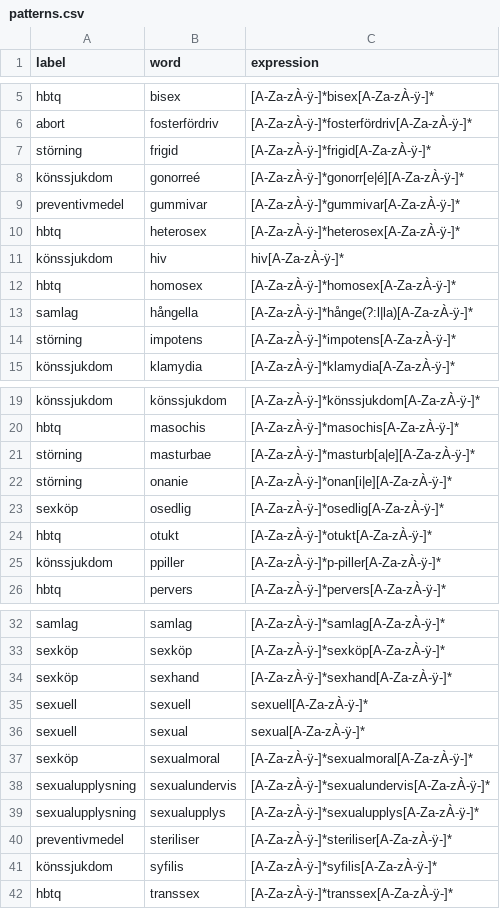
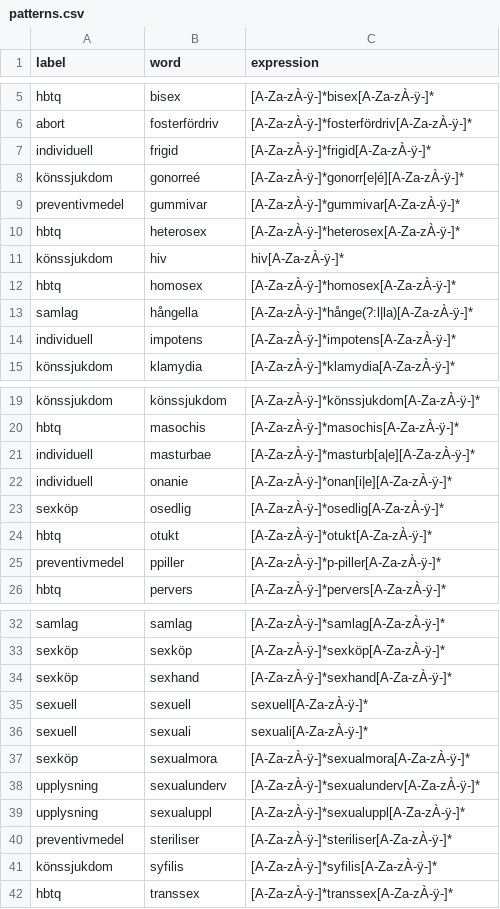
Before and after one commit to rbbby/media-sexual-history, a CSV file: data/patterns.csv, drawn as a sheet; only a part is shown, gaps mark what is left out.

```diff
--- a/data/patterns.csv
+++ b/data/patterns.csv
@@ -6,3 +6,3 @@ hbtq,bisex,[A-Za-zÀ-ÿ-]*bisex[A-Za-zÀ-ÿ-]*
 abort,fosterfördriv,[A-Za-zÀ-ÿ-]*fosterfördriv[A-Za-zÀ-ÿ-]*
-störning,frigid,[A-Za-zÀ-ÿ-]*frigid[A-Za-zÀ-ÿ-]*
+individuell,frigid,[A-Za-zÀ-ÿ-]*frigid[A-Za-zÀ-ÿ-]*
 könssjukdom,gonorreé,[A-Za-zÀ-ÿ-]*gonorr[e|é][A-Za-zÀ-ÿ-]*
@@ -13,3 +13,3 @@ hbtq,homosex,[A-Za-zÀ-ÿ-]*homosex[A-Za-zÀ-ÿ-]*
 samlag,hångella,[A-Za-zÀ-ÿ-]*hånge(?:l|la)[A-Za-zÀ-ÿ-]*
-störning,impotens,[A-Za-zÀ-ÿ-]*impotens[A-Za-zÀ-ÿ-]*
+individuell,impotens,[A-Za-zÀ-ÿ-]*impotens[A-Za-zÀ-ÿ-]*
 könssjukdom,klamydia,[A-Za-zÀ-ÿ-]*klamydia[A-Za-zÀ-ÿ-]*
@@ -20,7 +20,7 @@ könssjukdom,könssjukdom,[A-Za-zÀ-ÿ-]*könssjukdom[A-Za-zÀ-ÿ-]*
 hbtq,masochis,[A-Za-zÀ-ÿ-]*masochis[A-Za-zÀ-ÿ-]*
-störning,masturbae,[A-Za-zÀ-ÿ-]*masturb[a|e][A-Za-zÀ-ÿ-]*
-störning,onanie,[A-Za-zÀ-ÿ-]*onan[i|e][A-Za-zÀ-ÿ-]*
+individuell,masturbae,[A-Za-zÀ-ÿ-]*masturb[a|e][A-Za-zÀ-ÿ-]*
+individuell,onanie,[A-Za-zÀ-ÿ-]*onan[i|e][A-Za-zÀ-ÿ-]*
 sexköp,osedlig,[A-Za-zÀ-ÿ-]*osedlig[A-Za-zÀ-ÿ-]*
 hbtq,otukt,[A-Za-zÀ-ÿ-]*otukt[A-Za-zÀ-ÿ-]*
-könssjukdom,ppiller,[A-Za-zÀ-ÿ-]*p-piller[A-Za-zÀ-ÿ-]*
+preventivmedel,ppiller,[A-Za-zÀ-ÿ-]*p-piller[A-Za-zÀ-ÿ-]*
 hbtq,pervers,[A-Za-zÀ-ÿ-]*pervers[A-Za-zÀ-ÿ-]*
@@ -35,6 +35,6 @@ sexköp,sexhand,[A-Za-zÀ-ÿ-]*sexhand[A-Za-zÀ-ÿ-]*
 sexuell,sexuell,sexuell[A-Za-zÀ-ÿ-]*
-sexuell,sexual,sexual[A-Za-zÀ-ÿ-]*
-sexköp,sexualmoral,[A-Za-zÀ-ÿ-]*sexualmoral[A-Za-zÀ-ÿ-]*
-sexualupplysning,sexualundervis,[A-Za-zÀ-ÿ-]*sexualundervis[A-Za-zÀ-ÿ-]*
-sexualupplysning,sexualupplys,[A-Za-zÀ-ÿ-]*sexualupplys[A-Za-zÀ-ÿ-]*
+sexuell,sexuali,sexuali[A-Za-zÀ-ÿ-]*
+sexköp,sexualmora,[A-Za-zÀ-ÿ-]*sexualmora[A-Za-zÀ-ÿ-]*
+upplysning,sexualunderv,[A-Za-zÀ-ÿ-]*sexualunderv[A-Za-zÀ-ÿ-]*
+upplysning,sexualuppl,[A-Za-zÀ-ÿ-]*sexualuppl[A-Za-zÀ-ÿ-]*
 preventivmedel,steriliser,[A-Za-zÀ-ÿ-]*steriliser[A-Za-zÀ-ÿ-]*
```
Also changed, not shown: 3 other files.
